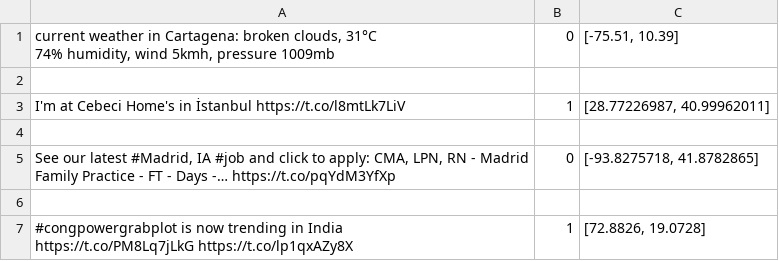
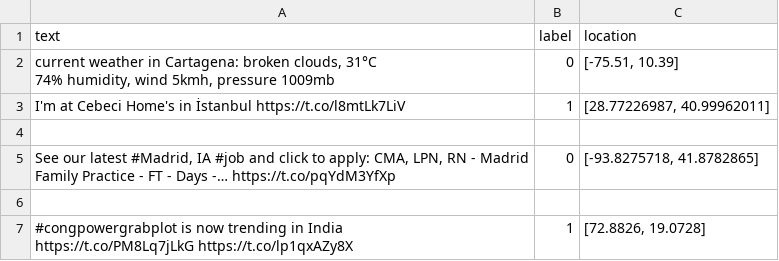
Before and after one commit to RaresBr/licenta, a CSV file: liveTweetsLocation.csv, drawn as a sheet; only a part is shown; removed rows and columns are numbered as before the commit, all else as after; the diff names each change by its address in the sheet, - before the commit and + after, or states it on an @@ line.

```diff
--- a/liveTweetsLocation.csv
+++ b/liveTweetsLocation.csv
+row 1: text | label | location
-row 2: (empty)
```
Also changed, not shown: 5 other files.
